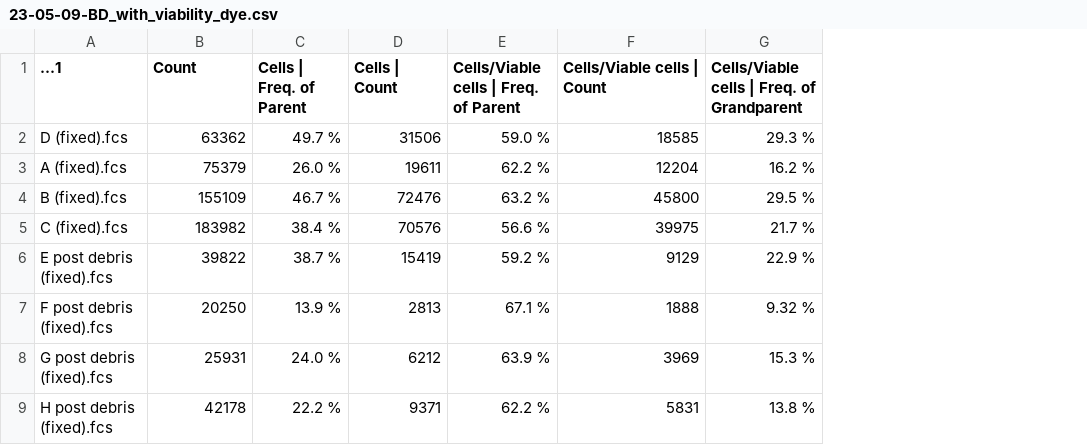
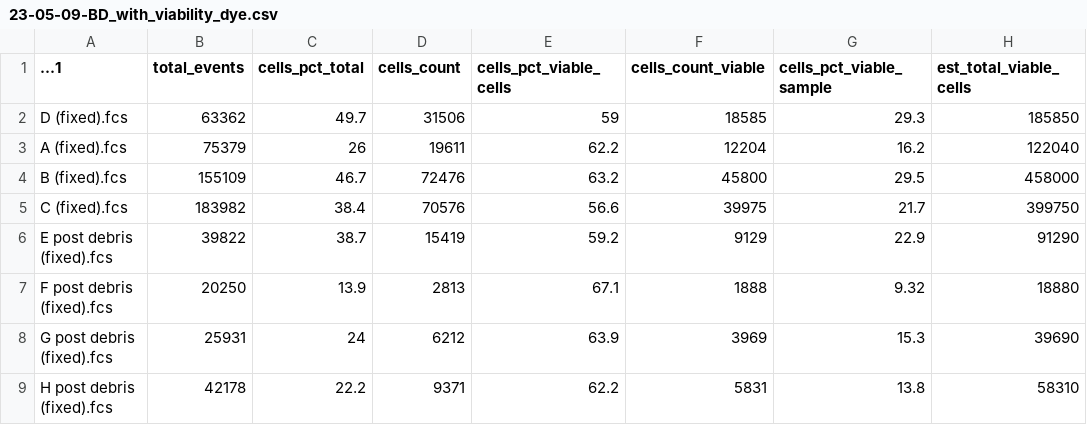
Before and after one commit to tjm-sci/phd_upgrade_analyses, a CSV file: output/23-05-09-BD_with_viability_dye.csv, drawn as a sheet; removed rows and columns are numbered as before the commit, all else as after; the diff names each change by its address in the sheet, - before the commit and + after, or states it on an @@ line.

```diff
--- a/output/23-05-09-BD_with_viability_dye.csv
+++ b/output/23-05-09-BD_with_viability_dye.csv
-column C (Cells | Freq. of Parent), rows 2-9: 49.7 % | 26.0 % | 46.7 % | 38.4 % | 38.7 % | 13.9 % | 24.0 % | 22.2 %
+column C (cells_pct_total), rows 2-9: 49.7 | 26 | 46.7 | 38.4 | 38.7 | 13.9 | 24 | 22.2
-column E, rows 1-9: Cells/Viable cells | Freq. of Parent | 59.0 % | 62.2 % | 63.2 % | 56.6 % | 59.2 % | 67.1 % | 63.9 % | 62.2 %
+column E (cells_pct_viable_cells), rows 2-9: 59 | 62.2 | 63.2 | 56.6 | 59.2 | 67.1 | 63.9 | 62.2
-column G, rows 1-9: Cells/Viable cells | Freq. of Grandparent | 29.3 % | 16.2 % | 29.5 % | 21.7 % | 22.9 % | 9.32 % | 15.3 % | 13.8 %
+column G (cells_pct_viable_sample), rows 2-9: 29.3 | 16.2 | 29.5 | 21.7 | 22.9 | 9.32 | 15.3 | 13.8
+column H (est_total_viable_cells), rows 2-9: 185850 | 122040 | 458000 | 399750 | 91290 | 18880 | 39690 | 58310
-B1: Count
+B1: total_events
-D1: Cells | Count
+D1: cells_count
-F1: Cells/Viable cells | Count
+F1: cells_count_viable
```
Also changed, not shown: output/23-04-24-brain-dissociation.csv, output/23-08-11-ACSA2-MACS-test.csv, 5 other files.
